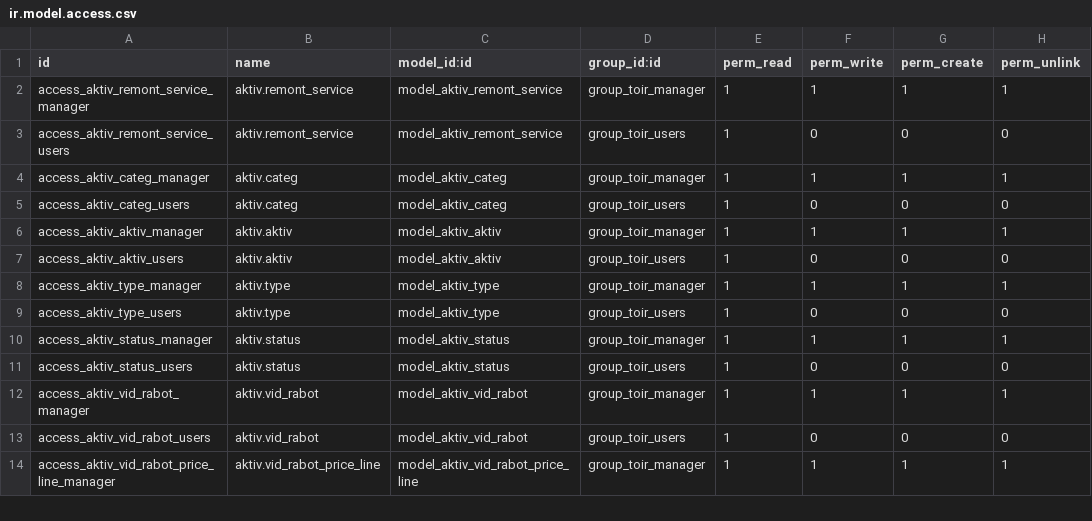
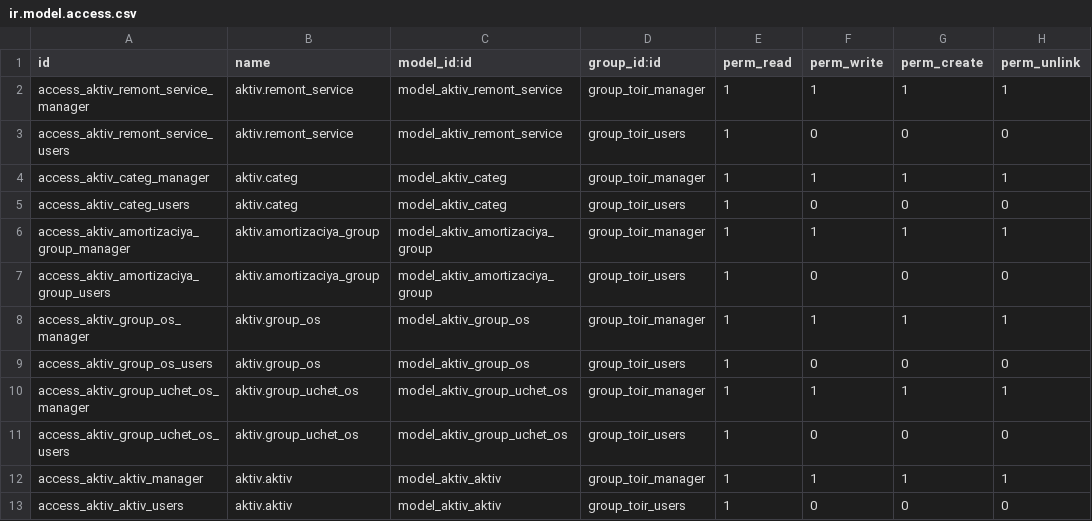
Before and after one commit to savrasovmisha/odoo-selhoz, a CSV file: addons/toir/security/ir.model.access.csv, drawn as a sheet; only a part is shown; the shorter side is filled out with more unchanged rows; the diff names each change by its address in the sheet, - before the commit and + after, or states it on an @@ line.

```diff
--- a/addons/toir/security/ir.model.access.csv
+++ b/addons/toir/security/ir.model.access.csv
+row 6: access_aktiv_amortizaciya_group_manager | aktiv.amortizaciya_group | model_aktiv_amortizaciya_group | group_toir_manager | 1 | 1 | 1 | 1
+row 7: access_aktiv_amortizaciya_group_users | aktiv.amortizaciya_group | model_aktiv_amortizaciya_group | group_toir_users | 1 | 0 | 0 | 0
+row 8: access_aktiv_group_os_manager | aktiv.group_os | model_aktiv_group_os | group_toir_manager | 1 | 1 | 1 | 1
+row 9: access_aktiv_group_os_users | aktiv.group_os | model_aktiv_group_os | group_toir_users | 1 | 0 | 0 | 0
+row 10: access_aktiv_group_uchet_os_manager | aktiv.group_uchet_os | model_aktiv_group_uchet_os | group_toir_manager | 1 | 1 | 1 | 1
+row 11: access_aktiv_group_uchet_os_users | aktiv.group_uchet_os | model_aktiv_group_uchet_os | group_toir_users | 1 | 0 | 0 | 0
```
Also changed, not shown: addons/selhoz_base/security/ir.model.access.csv, addons/sklad/security/ir.model.access.csv, 13 other files.
